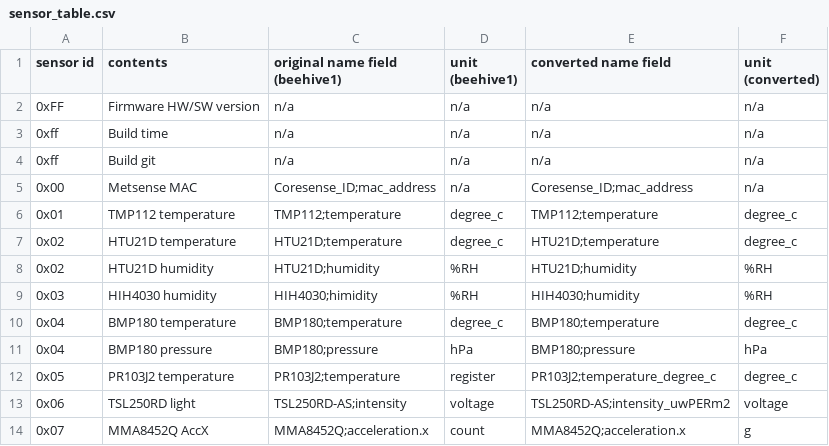
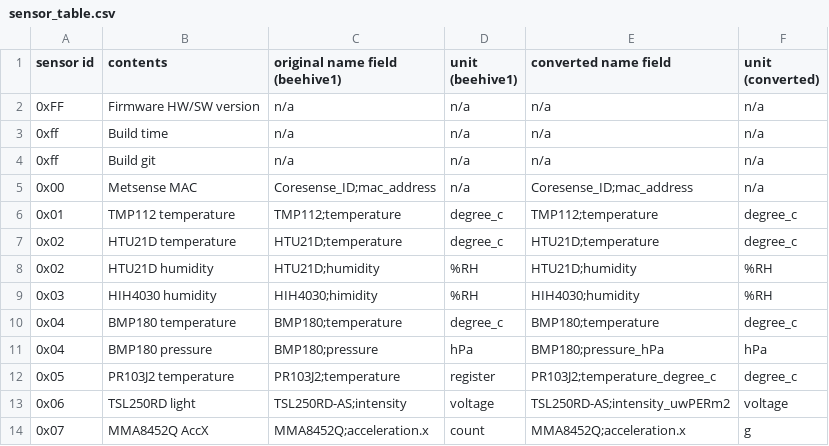
Before and after one commit to waggle-sensor/sensors, a CSV file: v3/reports/sensor_table.csv, drawn as a sheet; only a part is shown.

Commit message:
Update sensor_table.csv

```diff
--- a/v3/reports/sensor_table.csv
+++ b/v3/reports/sensor_table.csv
@@ -10,3 +10,3 @@ sensor id,contents,original name field (beehive1),unit (beehive1),converted name
 0x04,BMP180 temperature,BMP180;temperature,degree_c,BMP180;temperature,degree_c
-0x04,BMP180 pressure,BMP180;pressure,hPa,BMP180;pressure,hPa
+0x04,BMP180 pressure,BMP180;pressure,hPa,BMP180;pressure_hPa,hPa
 0x05,PR103J2 temperature,PR103J2;temperature,register,PR103J2;temperature_degree_c,degree_c
```
